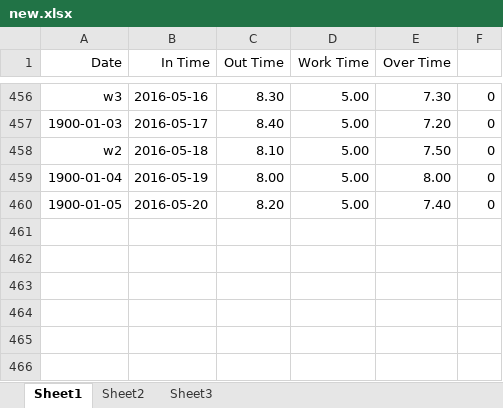
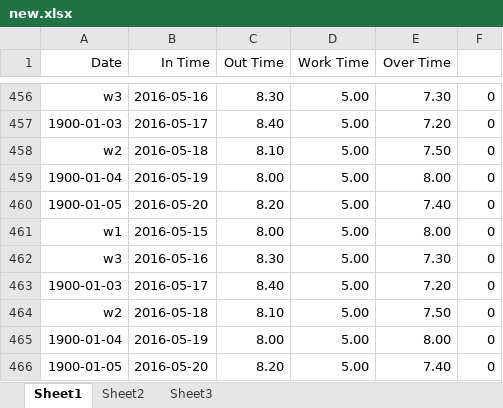
Before and after one commit to sajithaliyanage/Team-IGNIS, an Excel workbook: view/site/new.xlsx, sheet Sheet1, drawn as a sheet; only a part is shown, gaps mark what is left out; values as stored, in another font and other column widths than the file's, no borders; the diff names each change by its address in the sheet, - before the commit and + after, or states it on an @@ line.

```diff
--- a/view/site/new.xlsx (sheet Sheet1)
+++ b/view/site/new.xlsx (sheet Sheet1)
+row 461: w1 | 2016-05-15 | 8.00 | 5.00 | 8.00 | 0
+row 462: w3 | 2016-05-16 | 8.30 | 5.00 | 7.30 | 0
+row 463: 1900-01-03 | 2016-05-17 | 8.40 | 5.00 | 7.20 | 0
+row 464: w2 | 2016-05-18 | 8.10 | 5.00 | 7.50 | 0
+row 465: 1900-01-04 | 2016-05-19 | 8.00 | 5.00 | 8.00 | 0
+row 466: 1900-01-05 | 2016-05-20 | 8.20 | 5.00 | 7.40 | 0
```
Also changed, not shown: 1 other file.
